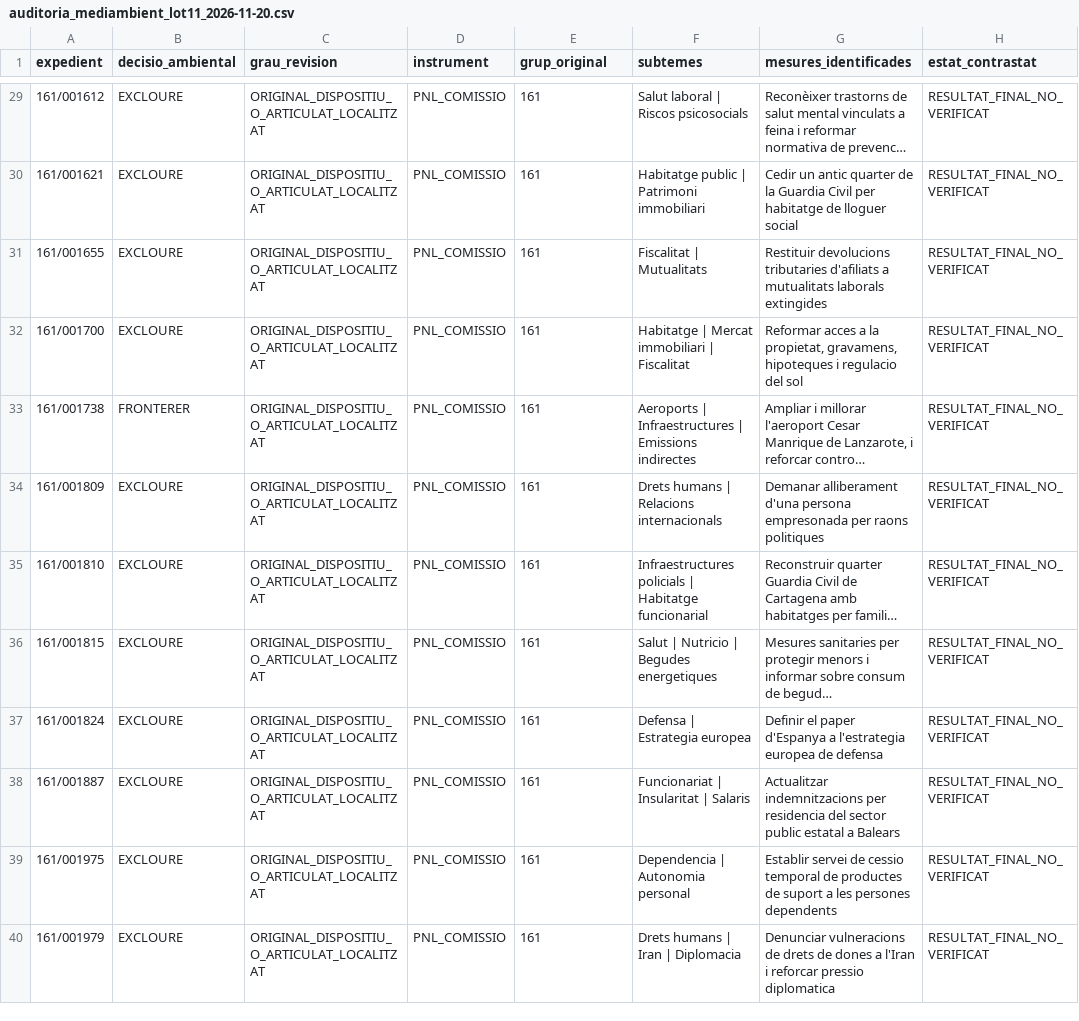
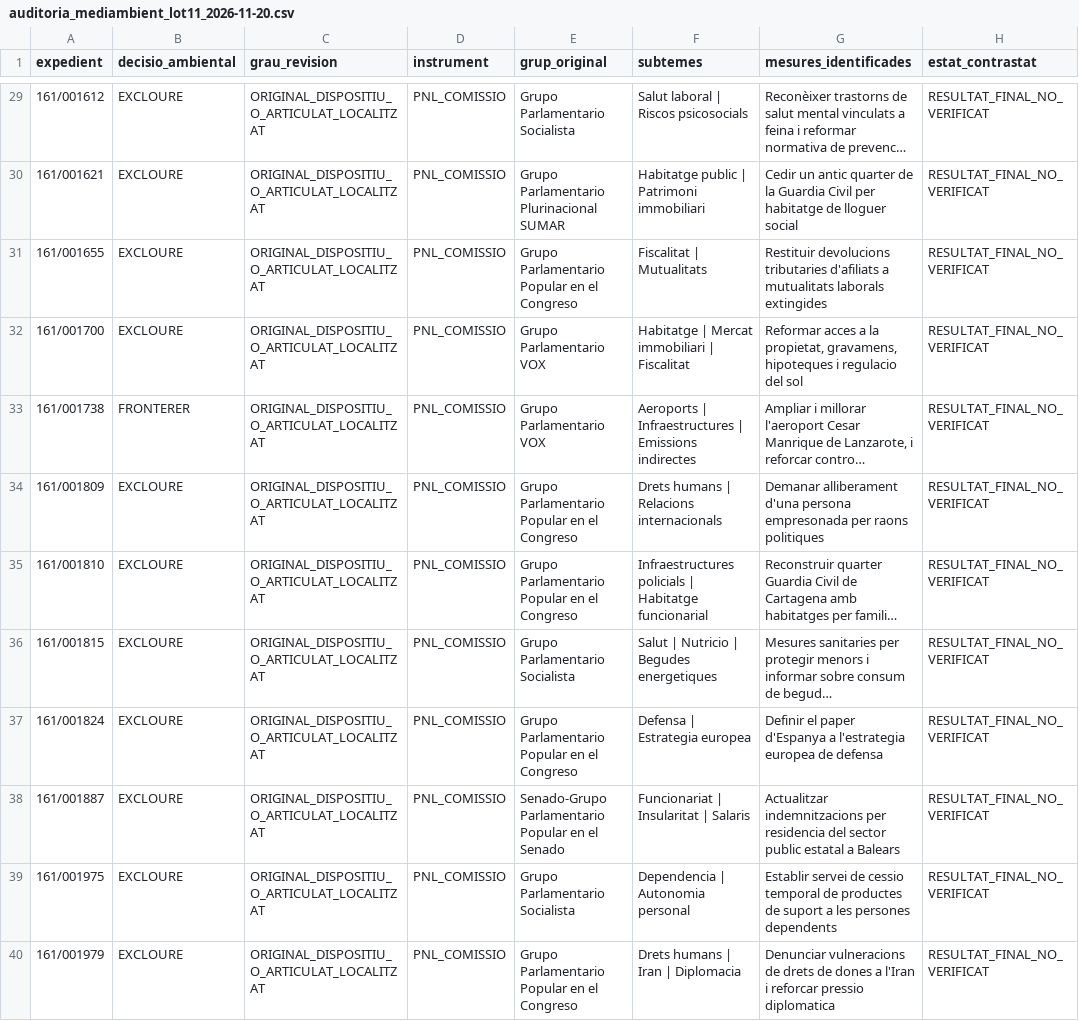
Before and after one commit to tonisalom-commits/queproposen, a CSV file: data/treball/auditoria_mediambient_lot11_2026-11-20.csv, drawn as a sheet; only a part is shown, gaps mark what is left out; long unchanged cells end in …; the diff covers the shown part only; the diff names each change by its address in the sheet, - before the commit and + after, or states it on an @@ line.

Commit message:
Recupera autoria original real de la mostra, sense inferir el grup de la serie

```diff
--- a/data/treball/auditoria_mediambient_lot11_2026-11-20.csv
+++ b/data/treball/auditoria_mediambient_lot11_2026-11-20.csv
-E29 (grup_original): 161
+E29 (grup_original): Grupo Parlamentario Socialista
-E30 (grup_original): 161
+E30 (grup_original): Grupo Parlamentario Plurinacional SUMAR
-E31 (grup_original): 161
+E31 (grup_original): Grupo Parlamentario Popular en el Congreso
-E32:E33 (grup_original): 161
+E32:E33 (grup_original): Grupo Parlamentario VOX
-E34:E35 (grup_original): 161
+E34:E35 (grup_original): Grupo Parlamentario Popular en el Congreso
-E36 (grup_original): 161
+E36 (grup_original): Grupo Parlamentario Socialista
-E37 (grup_original): 161
+E37 (grup_original): Grupo Parlamentario Popular en el Congreso
-E38 (grup_original): 161
+E38 (grup_original): Senado-Grupo Parlamentario Popular en el Senado
-E39 (grup_original): 161
+E39 (grup_original): Grupo Parlamentario Socialista
-E40 (grup_original): 161
+E40 (grup_original): Grupo Parlamentario Popular en el Congreso
```
Also changed, not shown: 27 edited cells elsewhere in this file.
